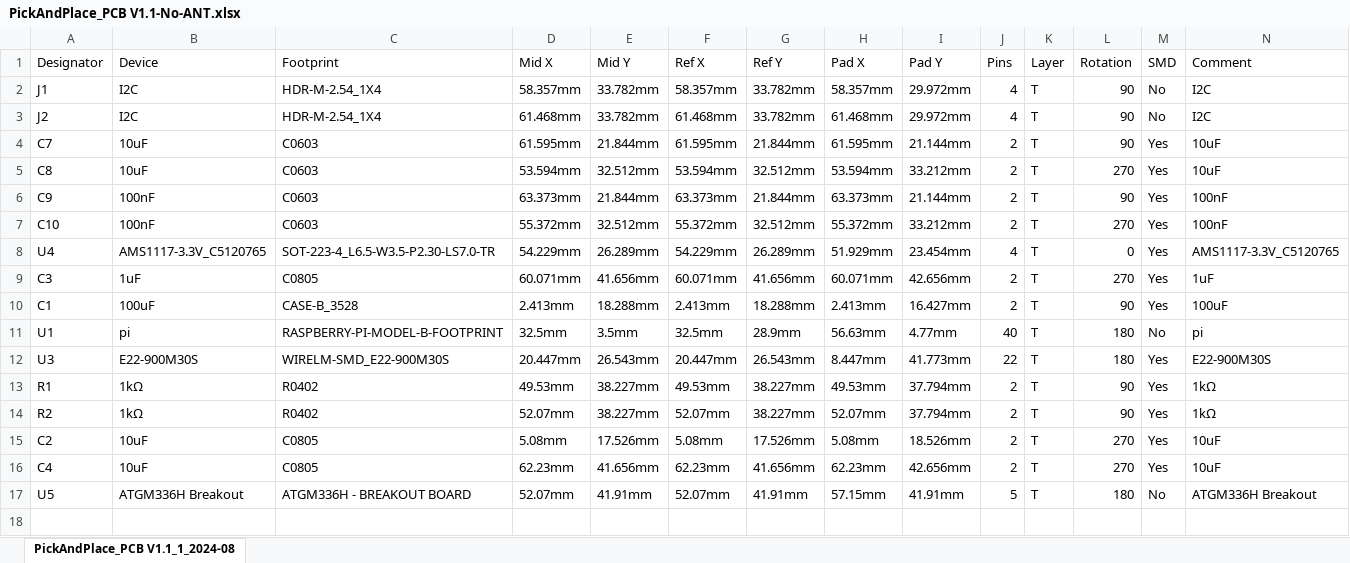
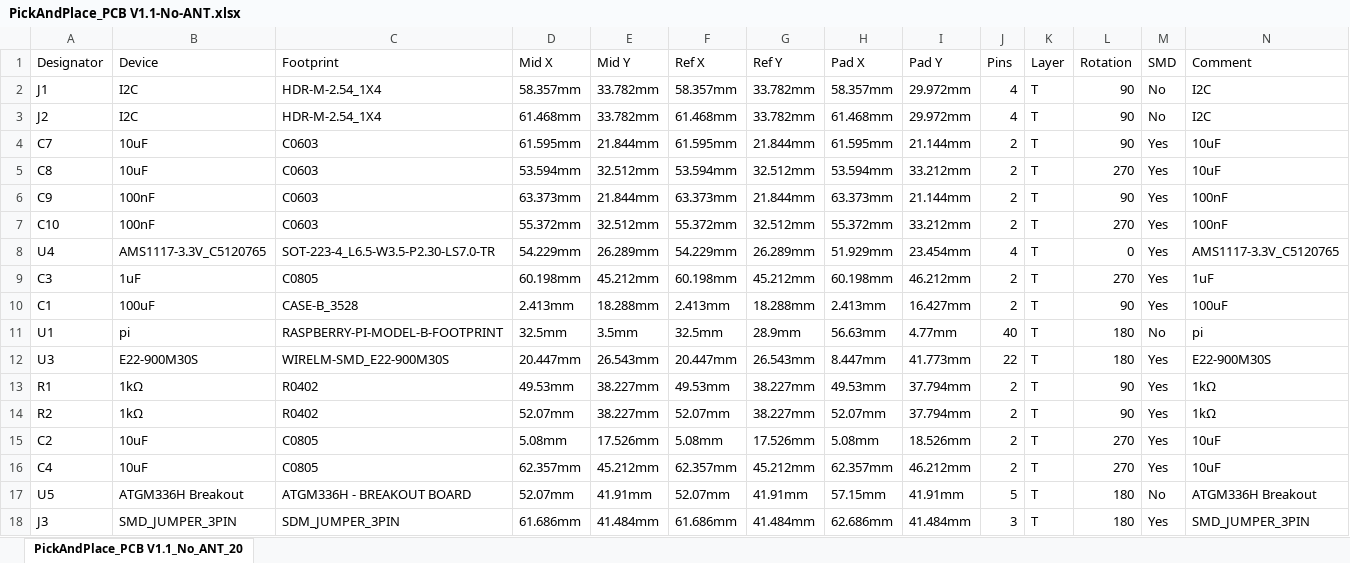
Before and after one commit to chrismyers2000/MeshAdv-Pi-Hat, an Excel workbook: V1.1/PCB/No ANT/PickAndPlace_PCB V1.1-No-ANT.xlsx, sheet PickAndPlace_PCB V1.1_No_ANT_20, drawn as a sheet; values as stored, in another font and other column widths than the file's, no borders; the diff names each change by its address in the sheet, - before the commit and + after, or states it on an @@ line.

```diff
--- a/V1.1/PCB/No ANT/PickAndPlace_PCB V1.1-No-ANT.xlsx (sheet PickAndPlace_PCB V1.1_No_ANT_20)
+++ b/V1.1/PCB/No ANT/PickAndPlace_PCB V1.1-No-ANT.xlsx (sheet PickAndPlace_PCB V1.1_No_ANT_20)
-sheet tab: PickAndPlace_PCB V1.1_1_2024-08
+sheet tab: PickAndPlace_PCB V1.1_No_ANT_20
-D9 (Mid X): 60.071mm
+D9 (Mid X): 60.198mm
-E9 (Mid Y): 41.656mm
+E9 (Mid Y): 45.212mm
-F9 (Ref X): 60.071mm
+F9 (Ref X): 60.198mm
-G9 (Ref Y): 41.656mm
+G9 (Ref Y): 45.212mm
-H9 (Pad X): 60.071mm
+H9 (Pad X): 60.198mm
-I9 (Pad Y): 42.656mm
+I9 (Pad Y): 46.212mm
-D16 (Mid X): 62.23mm
+D16 (Mid X): 62.357mm
-E16 (Mid Y): 41.656mm
+E16 (Mid Y): 45.212mm
-F16 (Ref X): 62.23mm
+F16 (Ref X): 62.357mm
-G16 (Ref Y): 41.656mm
+G16 (Ref Y): 45.212mm
-H16 (Pad X): 62.23mm
+H16 (Pad X): 62.357mm
-I16 (Pad Y): 42.656mm
+I16 (Pad Y): 46.212mm
+row 18: J3 | SMD_JUMPER_3PIN | SDM_JUMPER_3PIN | 61.686mm | 41.484mm | 61.686mm | 41.484mm | 62.686mm | 41.484mm | 3 | T | 180 | Yes | SMD_JUMPER_3PIN
```
Also changed, not shown: V1.1/PCB/BOM_Mesh Adv Pi Hat V1.1_PCB V1.1.xlsx, V1.1/PCB/No ANT/BOM_Mesh Adv Pi Hat V1.1-No-ANT.xlsx, 7 other files.
